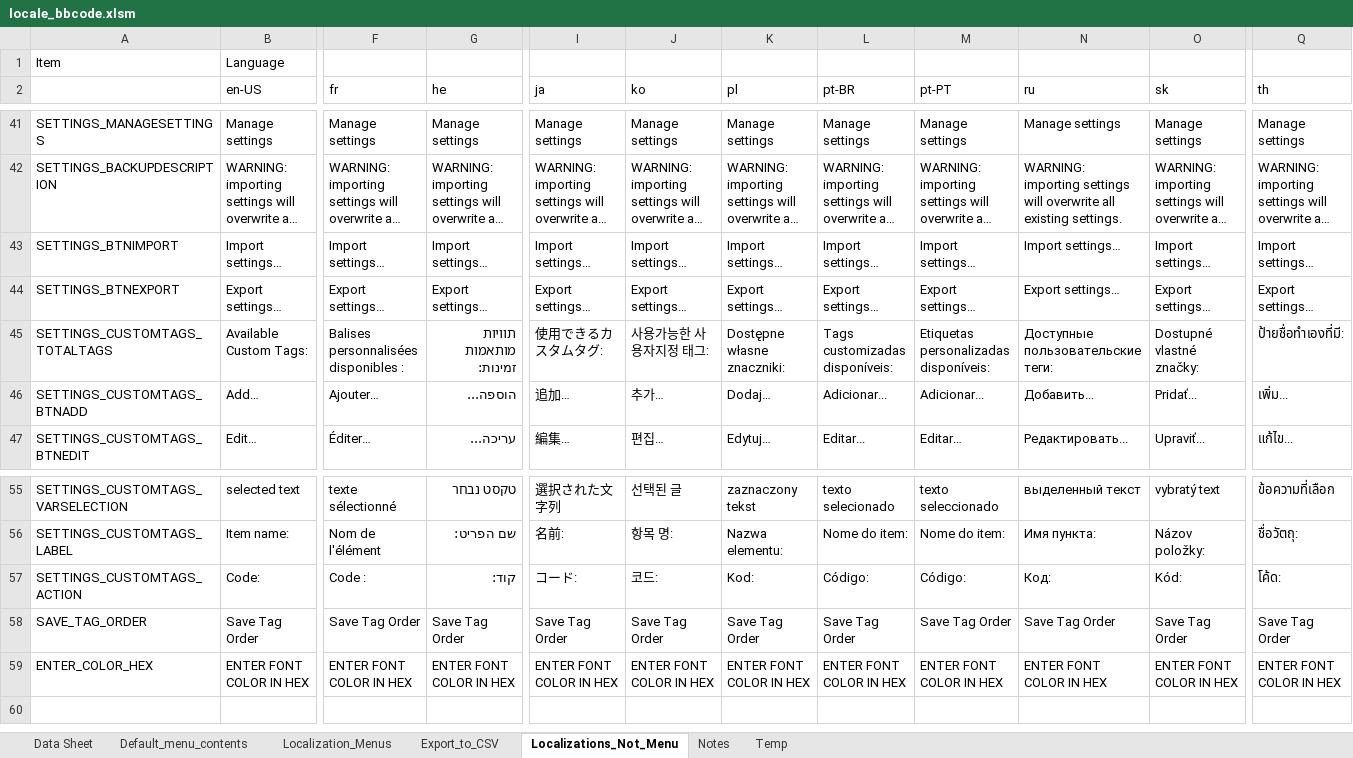
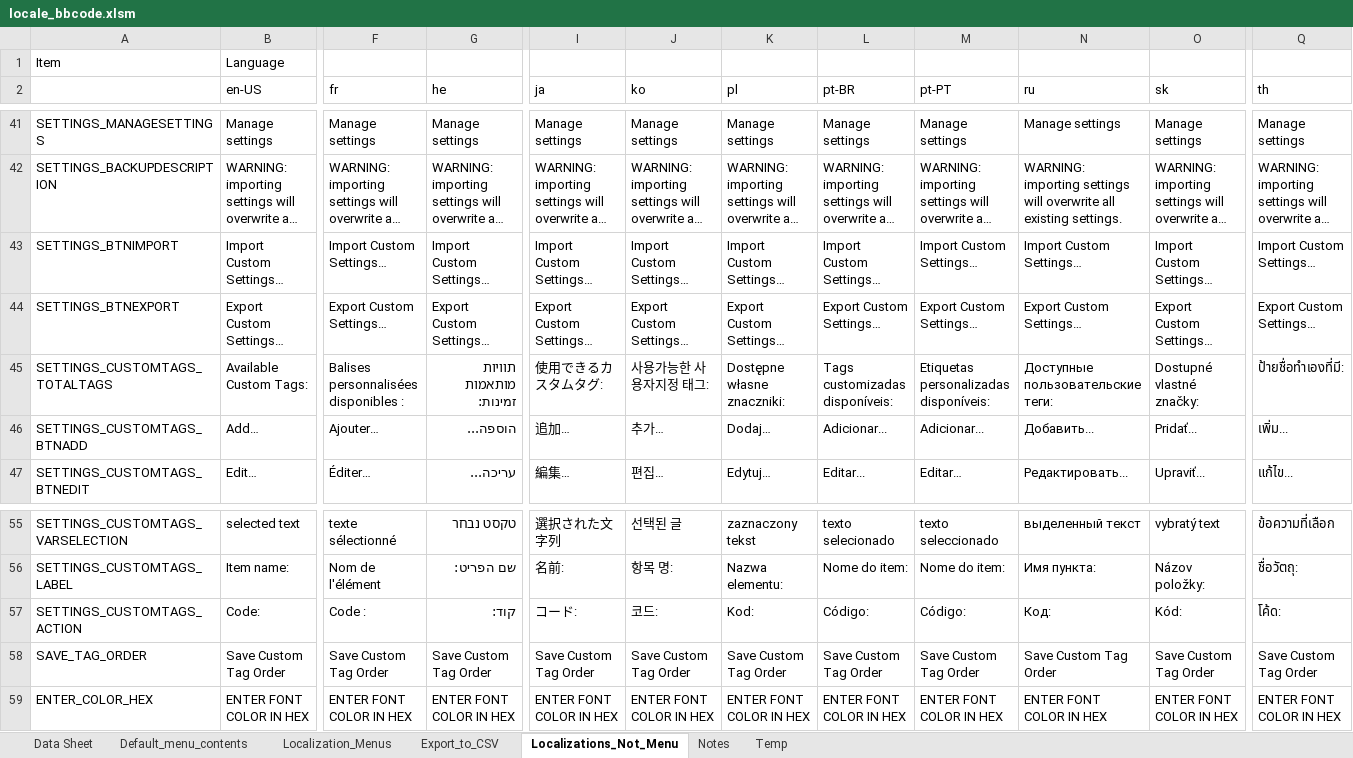
Before and after one commit to msaroff/bbCodeWebEx, an Excel workbook: locale_bbcode.xlsm, sheet Localizations_Not_Menu, drawn as a sheet; only a part is shown, gaps mark what is left out; long unchanged cells end in …; values as stored, in another font and other column widths than the file's, no borders; the diff covers the shown part only; the diff names each change by its address in the sheet, - before the commit and + after, or states it on an @@ line.

Commit message:
Update Custom Tags Test Cases

```diff
--- a/locale_bbcode.xlsm (sheet Localizations_Not_Menu)
+++ b/locale_bbcode.xlsm (sheet Localizations_Not_Menu)
-B43 (en-US): Import settings…
+B43 (en-US): Import Custom Settings…
-F43 (fr): Import settings…
+F43 (fr): Import Custom Settings…
-G43 (he): Import settings…
+G43 (he): Import Custom Settings…
-I43 (ja): Import settings…
+I43 (ja): Import Custom Settings…
-J43 (ko): Import settings…
+J43 (ko): Import Custom Settings…
-K43 (pl): Import settings…
+K43 (pl): Import Custom Settings…
-L43 (pt-BR): Import settings…
+L43 (pt-BR): Import Custom Settings…
-M43 (pt-PT): Import settings…
+M43 (pt-PT): Import Custom Settings…
-N43 (ru): Import settings…
+N43 (ru): Import Custom Settings…
-O43 (sk): Import settings…
+O43 (sk): Import Custom Settings…
-Q43 (th): Import settings…
+Q43 (th): Import Custom Settings…
-B44 (en-US): Export settings…
+B44 (en-US): Export Custom Settings…
-F44 (fr): Export settings…
+F44 (fr): Export Custom Settings…
-G44 (he): Export settings…
+G44 (he): Export Custom Settings…
-I44 (ja): Export settings…
+I44 (ja): Export Custom Settings…
-J44 (ko): Export settings…
+J44 (ko): Export Custom Settings…
-K44 (pl): Export settings…
+K44 (pl): Export Custom Settings…
-L44 (pt-BR): Export settings…
+L44 (pt-BR): Export Custom Settings…
-M44 (pt-PT): Export settings…
+M44 (pt-PT): Export Custom Settings…
-N44 (ru): Export settings…
+N44 (ru): Export Custom Settings…
-O44 (sk): Export settings…
+O44 (sk): Export Custom Settings…
-Q44 (th): Export settings…
+Q44 (th): Export Custom Settings…
-B58 (en-US): Save Tag Order
+B58 (en-US): Save Custom Tag Order
-F58 (fr): Save Tag Order
+F58 (fr): Save Custom Tag Order
-G58 (he): Save Tag Order
+G58 (he): Save Custom Tag Order
-I58 (ja): Save Tag Order
+I58 (ja): Save Custom Tag Order
-J58 (ko): Save Tag Order
+J58 (ko): Save Custom Tag Order
-K58 (pl): Save Tag Order
+K58 (pl): Save Custom Tag Order
-L58 (pt-BR): Save Tag Order
+L58 (pt-BR): Save Custom Tag Order
-M58 (pt-PT): Save Tag Order
+M58 (pt-PT): Save Custom Tag Order
-N58 (ru): Save Tag Order
+N58 (ru): Save Custom Tag Order
-O58 (sk): Save Tag Order
+O58 (sk): Save Custom Tag Order
-Q58 (th): Save Tag Order
+Q58 (th): Save Custom Tag Order
```
Also changed, not shown: 8 edited cells elsewhere in this sheet, sheet Export_to_CSV, 3 other files.
